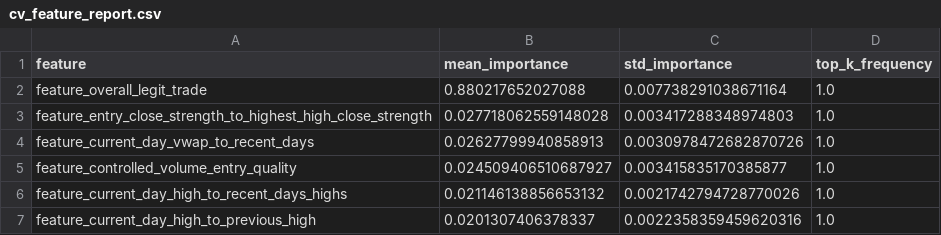
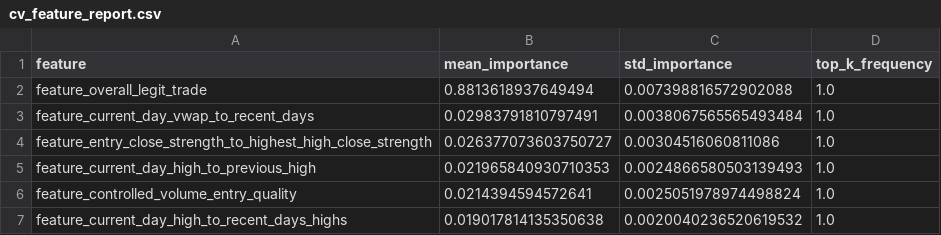
Before and after one commit to amir-trading-system/trading-system, a CSV file: model/training/cv_feature_report.csv, drawn as a sheet.

```diff
--- a/model/training/cv_feature_report.csv
+++ b/model/training/cv_feature_report.csv
@@ -1,7 +1,7 @@
 feature,mean_importance,std_importance,top_k_frequency
-feature_overall_legit_trade,0.880217652027088,0.007738291038671164,1.0
-feature_entry_close_strength_to_highest_high_close_strength,0.027718062559148028,0.003417288348974803,1.0
-feature_current_day_vwap_to_recent_days,0.02627799940858913,0.0030978472682870726,1.0
-feature_controlled_volume_entry_quality,0.024509406510687927,0.003415835170385877,1.0
-feature_current_day_high_to_recent_days_highs,0.021146138856653132,0.0021742794728770026,1.0
-feature_current_day_high_to_previous_high,0.0201307406378337,0.0022358359459620316,1.0
+feature_overall_legit_trade,0.8813618937649494,0.007398816572902088,1.0
+feature_current_day_vwap_to_recent_days,0.02983791810797491,0.0038067565565493484,1.0
+feature_entry_close_strength_to_highest_high_close_strength,0.026377073603750727,0.00304516060811086,1.0
+feature_current_day_high_to_previous_high,0.021965840930710353,0.0024866580503139493,1.0
+feature_controlled_volume_entry_quality,0.0214394594572641,0.0025051978974498824,1.0
+feature_current_day_high_to_recent_days_highs,0.019017814135350638,0.0020040236520619532,1.0
```
Also changed, not shown: model/training/cv_fold_report.csv, model/training/false_positive_results_scored.csv, 14 other files.
